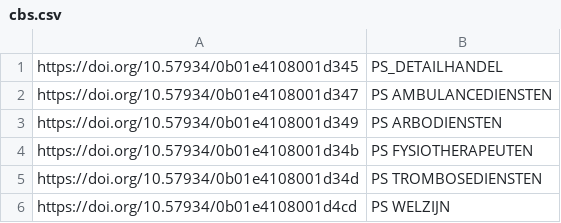
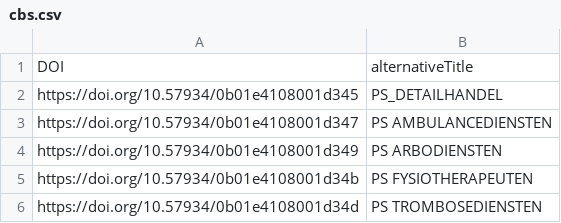
Before and after one commit to odissei-data/mcal-etl, a CSV file: cbs.csv, drawn as a sheet; only a part is shown; the shorter side is filled out with more unchanged rows; the diff names each change by its address in the sheet, - before the commit and + after, or states it on an @@ line.

```diff
--- a/cbs.csv
+++ b/cbs.csv
+row 1: DOI | alternativeTitle
```
Also changed, not shown: 1 other file.
